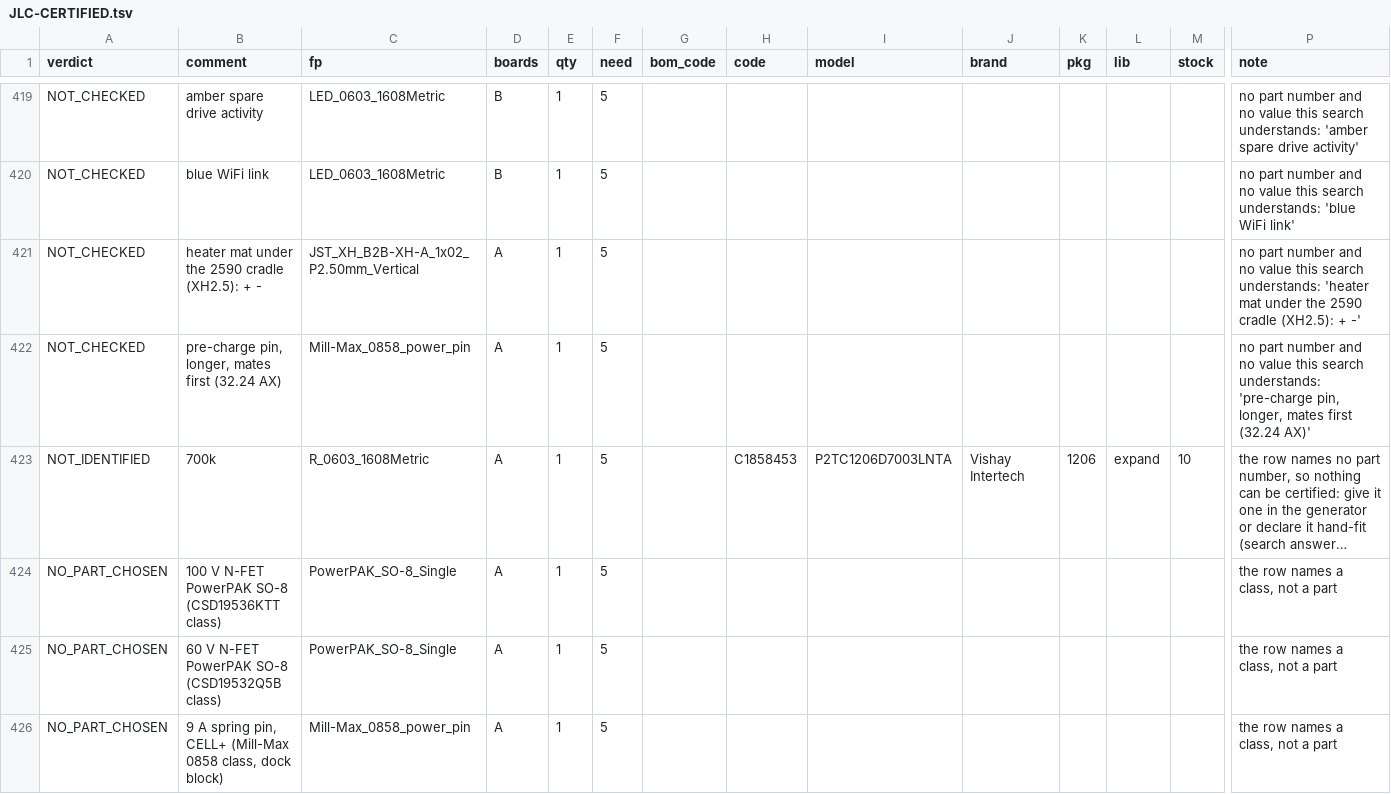
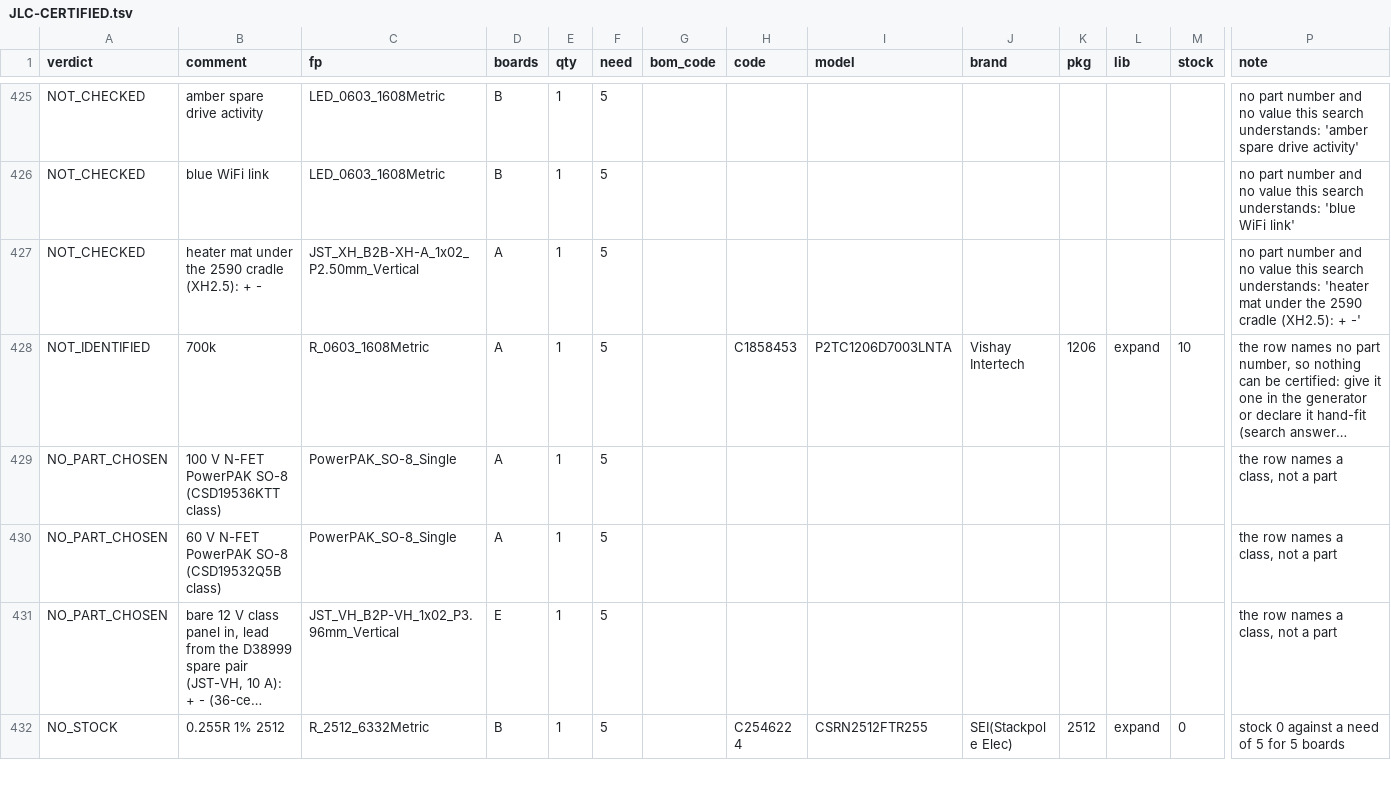
Before and after one commit to meshsat/meshsat-fieldkit, a TSV file: v2/release/revA/order/JLC-CERTIFIED.tsv, drawn as a sheet; only a part is shown, gaps mark what is left out; the shorter side is filled out with more unchanged rows; long unchanged cells end in …; removed rows and columns are numbered as before the commit, all else as after; rows hold the shown columns only; the diff covers the shown part only; the diff names each change by its address in the sheet, - before the commit and + after, or states it on an @@ line.

Commit message:
fix(order): the panel and dock parts nobody had written a purchase route for [MESHSAT-862]
Five rows across A and C are bought at build, are already in make_handoff.py's CPL exclusion list, and
had no line in jlc-handfit.txt, so the certifier read them as parts nobody has chosen: A's eight 9 A
Mill-Max spring pins and its pre-charge pin, C's IP67 sounder and its two U-174/U headset jacks. Each
has its route now, and the two that are still genuinely a class say so in their own line: the Floyd Bell
dash number is picked against 5 V DC continuous before anything is ordered, and the U-174/U drawing is
still owed, which is where its 17 mm hole diameter comes from.

And a declaration keyed on `comment[:60]` is a character count, which is a trap rather than a rule:
"9 A spring pin, pack return (Mill-Max 0858 class, dock block)" is 61 characters and its twin on the
CELL+ side is 55, so one of a matched pair was declared and the other was not. A declaration that is a
PREFIX of the row's comment matches it, with a twenty-character floor so a short prefix cannot quietly
cover rows nobody meant to declare. Both directions have a rule.

Seven boards, 455 rows: CERTIFIED 351, HAND_FIT 40 against 34, NO_PART_CHOSEN 3 against 8.
Suite 287 passed, 0 failed, 7 skipped.

```diff
--- a/v2/release/revA/order/JLC-CERTIFIED.tsv
+++ b/v2/release/revA/order/JLC-CERTIFIED.tsv
-row 422: NOT_CHECKED | pre-charge pin, longer, mates first (32.24 AX) | Mill-Max_0858_power_pin | A | 1 | 5 |  |  |  |  |  |  |  | no part number and no value this search understands: 'pre-charge pin, longer, mates first (32.24 AX)'
-row 426: NO_PART_CHOSEN | 9 A spring pin, CELL+ (Mill-Max 0858 class, dock block) | Mill-Max_0858_power_pin | A | 1 | 5 |  |  |  |  |  |  |  | the row names a class, not a part
```
Also changed, not shown: 6 added rows and 4 removed rows elsewhere in this file, 4 other files.
